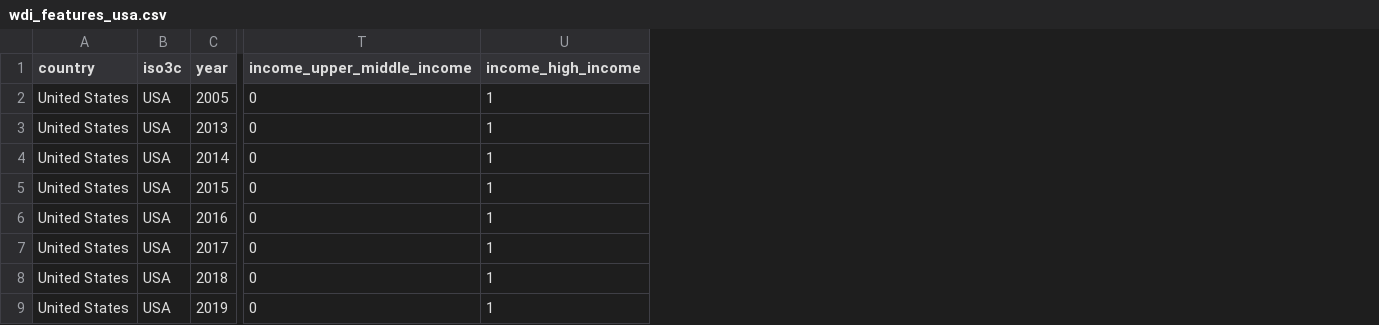
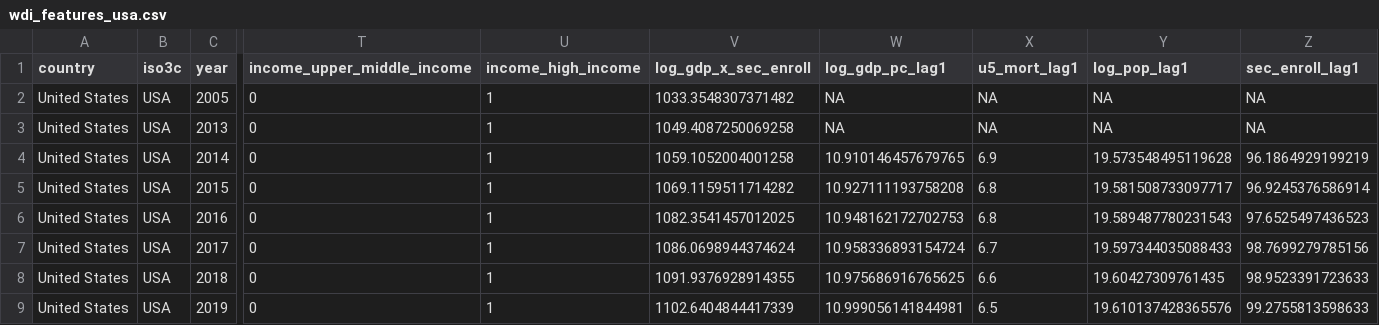
Before and after one commit to yohannsharma/long-live, a CSV file: data/processed/wdi_features_usa.csv, drawn as a sheet; only a part is shown, gaps mark what is left out; the diff names each change by its address in the sheet, - before the commit and + after, or states it on an @@ line.

Commit message:
Add GDP x education interaction and 1-year lags
04_features.R now adds log_gdp_x_sec_enroll (log_gdp_x_prim_enroll in
the prim variant) and 1-year lags of log_gdp_pc, u5_mort, log_pop and
the education column. Lags take the same country's value from exactly
year - 1, so they never mix countries and never pull test-period values
into training rows; they are NA in each country's first year.
feature_spec.rds lists the new columns under interaction and lags.

Refs #9

```diff
--- a/data/processed/wdi_features_usa.csv
+++ b/data/processed/wdi_features_usa.csv
+column V (log_gdp_x_sec_enroll), rows 2-9: 1033.3548307371482 | 1049.4087250069258 | 1059.1052004001258 | 1069.1159511714282 | 1082.3541457012025 | 1086.0698944374624 | 1091.9376928914355 | 1102.6404844417339
+column W (log_gdp_pc_lag1), rows 2-9: NA | NA | 10.910146457679765 | 10.927111193758208 | 10.948162172702753 | 10.958336893154724 | 10.975686916765625 | 10.999056141844981
+column X (u5_mort_lag1), rows 2-9: NA | NA | 6.9 | 6.8 | 6.8 | 6.7 | 6.6 | 6.5
+column Y (log_pop_lag1), rows 2-9: NA | NA | 19.573548495119628 | 19.581508733097717 | 19.589487780231543 | 19.597344035088433 | 19.60427309761435 | 19.610137428365576
+column Z (sec_enroll_lag1), rows 2-9: NA | NA | 96.1864929199219 | 96.9245376586914 | 97.6525497436523 | 98.7699279785156 | 98.9523391723633 | 99.2755813598633
```
Also changed, not shown: 13 other files.
